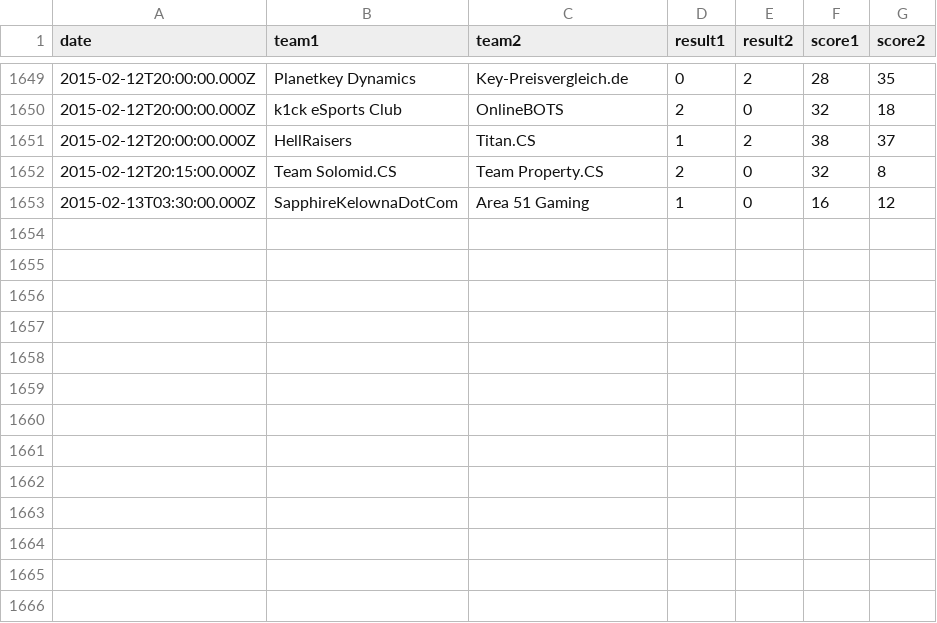
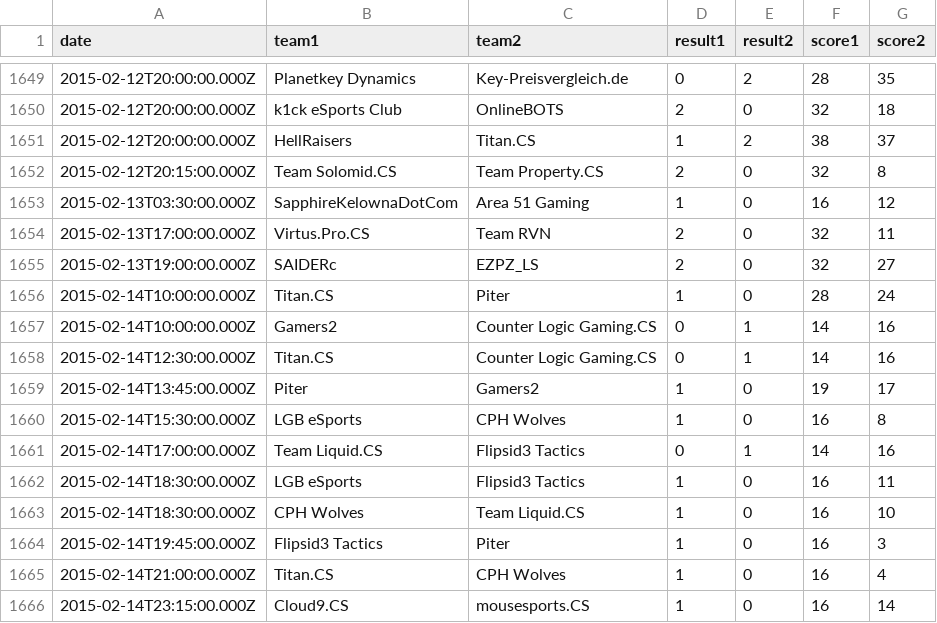
Before and after one commit to kenany/csgo-elo, a CSV file: matches.csv, drawn as a sheet; only a part is shown, gaps mark what is left out; the diff names each change by its address in the sheet, - before the commit and + after, or states it on an @@ line.

Commit message:
matches

```diff
--- a/matches.csv
+++ b/matches.csv
+row 1654: 2015-02-13T17:00:00.000Z | Virtus.Pro.CS | Team RVN | 2 | 0 | 32 | 11
+row 1655: 2015-02-13T19:00:00.000Z | SAIDERc | EZPZ_LS | 2 | 0 | 32 | 27
+row 1656: 2015-02-14T10:00:00.000Z | Titan.CS | Piter | 1 | 0 | 28 | 24
+row 1657: 2015-02-14T10:00:00.000Z | Gamers2 | Counter Logic Gaming.CS | 0 | 1 | 14 | 16
+row 1658: 2015-02-14T12:30:00.000Z | Titan.CS | Counter Logic Gaming.CS | 0 | 1 | 14 | 16
+row 1659: 2015-02-14T13:45:00.000Z | Piter | Gamers2 | 1 | 0 | 19 | 17
+row 1660: 2015-02-14T15:30:00.000Z | LGB eSports | CPH Wolves | 1 | 0 | 16 | 8
+row 1661: 2015-02-14T17:00:00.000Z | Team Liquid.CS | Flipsid3 Tactics | 0 | 1 | 14 | 16
+row 1662: 2015-02-14T18:30:00.000Z | LGB eSports | Flipsid3 Tactics | 1 | 0 | 16 | 11
+row 1663: 2015-02-14T18:30:00.000Z | CPH Wolves | Team Liquid.CS | 1 | 0 | 16 | 10
+row 1664: 2015-02-14T19:45:00.000Z | Flipsid3 Tactics | Piter | 1 | 0 | 16 | 3
+row 1665: 2015-02-14T21:00:00.000Z | Titan.CS | CPH Wolves | 1 | 0 | 16 | 4
+row 1666: 2015-02-14T23:15:00.000Z | Cloud9.CS | mousesports.CS | 1 | 0 | 16 | 14
```
